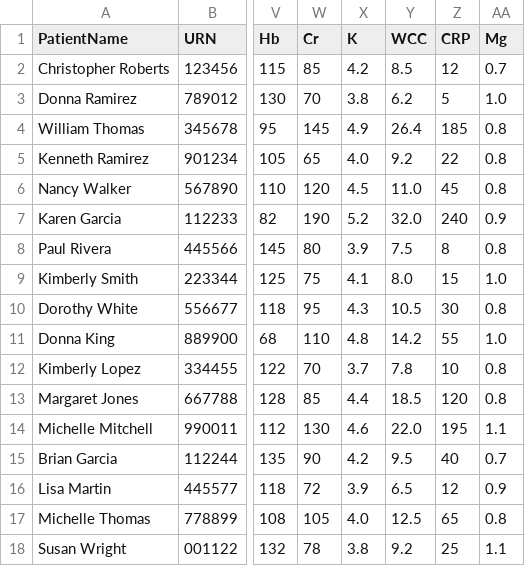
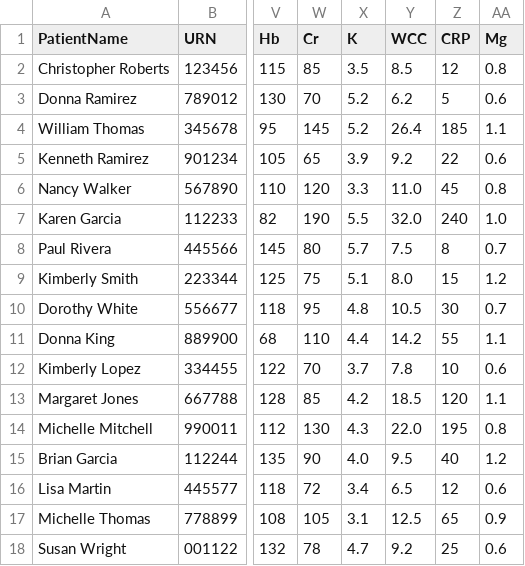
Before and after one commit to ALERT-Project/ALERT-Tool, a CSV file: dummy_patients.csv, drawn as a sheet; only a part is shown, gaps mark what is left out; the diff covers the shown part only; the diff names each change by its address in the sheet, - before the commit and + after, or states it on an @@ line.

Commit message:
feat: add Potassium (K) to data and UI with abnormal flags

```diff
--- a/dummy_patients.csv
+++ b/dummy_patients.csv
-X2 (K): 4.2
+X2 (K): 3.5
-AA2 (Mg): 0.7
+AA2 (Mg): 0.8
-X3 (K): 3.8
+X3 (K): 5.2
-AA3 (Mg): 1.0
+AA3 (Mg): 0.6
-X4 (K): 4.9
+X4 (K): 5.2
-AA4 (Mg): 0.8
+AA4 (Mg): 1.1
-X5 (K): 4.0
+X5 (K): 3.9
-AA5 (Mg): 0.8
+AA5 (Mg): 0.6
-X6 (K): 4.5
+X6 (K): 3.3
-X7 (K): 5.2
+X7 (K): 5.5
-AA7 (Mg): 0.9
+AA7 (Mg): 1.0
-X8 (K): 3.9
+X8 (K): 5.7
-AA8 (Mg): 0.8
+AA8 (Mg): 0.7
-X9 (K): 4.1
+X9 (K): 5.1
-AA9 (Mg): 1.0
+AA9 (Mg): 1.2
-X10 (K): 4.3
+X10 (K): 4.8
-AA10 (Mg): 0.8
+AA10 (Mg): 0.7
-X11 (K): 4.8
+X11 (K): 4.4
-AA11 (Mg): 1.0
+AA11 (Mg): 1.1
-AA12 (Mg): 0.8
+AA12 (Mg): 0.6
-X13 (K): 4.4
+X13 (K): 4.2
-AA13 (Mg): 0.8
+AA13 (Mg): 1.1
-X14 (K): 4.6
+X14 (K): 4.3
-AA14 (Mg): 1.1
+AA14 (Mg): 0.8
-X15 (K): 4.2
+X15 (K): 4.0
-AA15 (Mg): 0.7
+AA15 (Mg): 1.2
-X16 (K): 3.9
+X16 (K): 3.4
-AA16 (Mg): 0.9
+AA16 (Mg): 0.6
-X17 (K): 4.0
+X17 (K): 3.1
-AA17 (Mg): 0.8
+AA17 (Mg): 0.9
-X18 (K): 3.8
+X18 (K): 4.7
-AA18 (Mg): 1.1
+AA18 (Mg): 0.6
```
Also changed, not shown: 81 edited cells elsewhere in this file, 1 other file.
